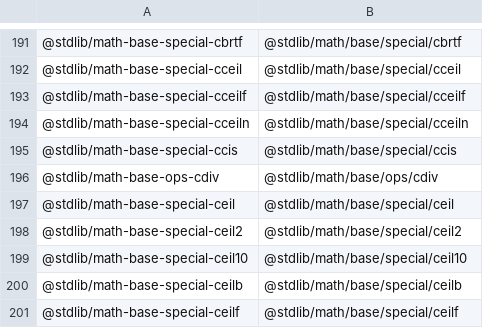
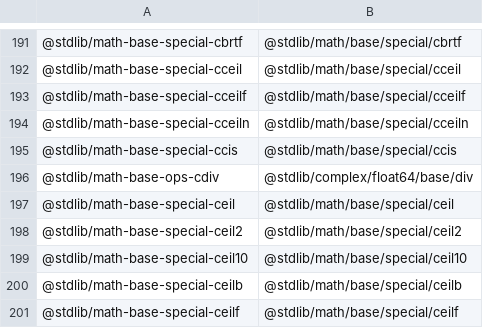
Before and after one commit to stdlib-js/namespace-standalone2pkg, a CSV file: data/data.csv, drawn as a sheet; only a part is shown, gaps mark what is left out.

```diff
--- a/data/data.csv
+++ b/data/data.csv
@@ -195,3 +195,3 @@
 "@stdlib/math-base-special-ccis","@stdlib/math/base/special/ccis"
-"@stdlib/math-base-ops-cdiv","@stdlib/math/base/ops/cdiv"
+"@stdlib/math-base-ops-cdiv","@stdlib/complex/float64/base/div"
 "@stdlib/math-base-special-ceil","@stdlib/math/base/special/ceil"
```
Also changed, not shown: 5 other files.
